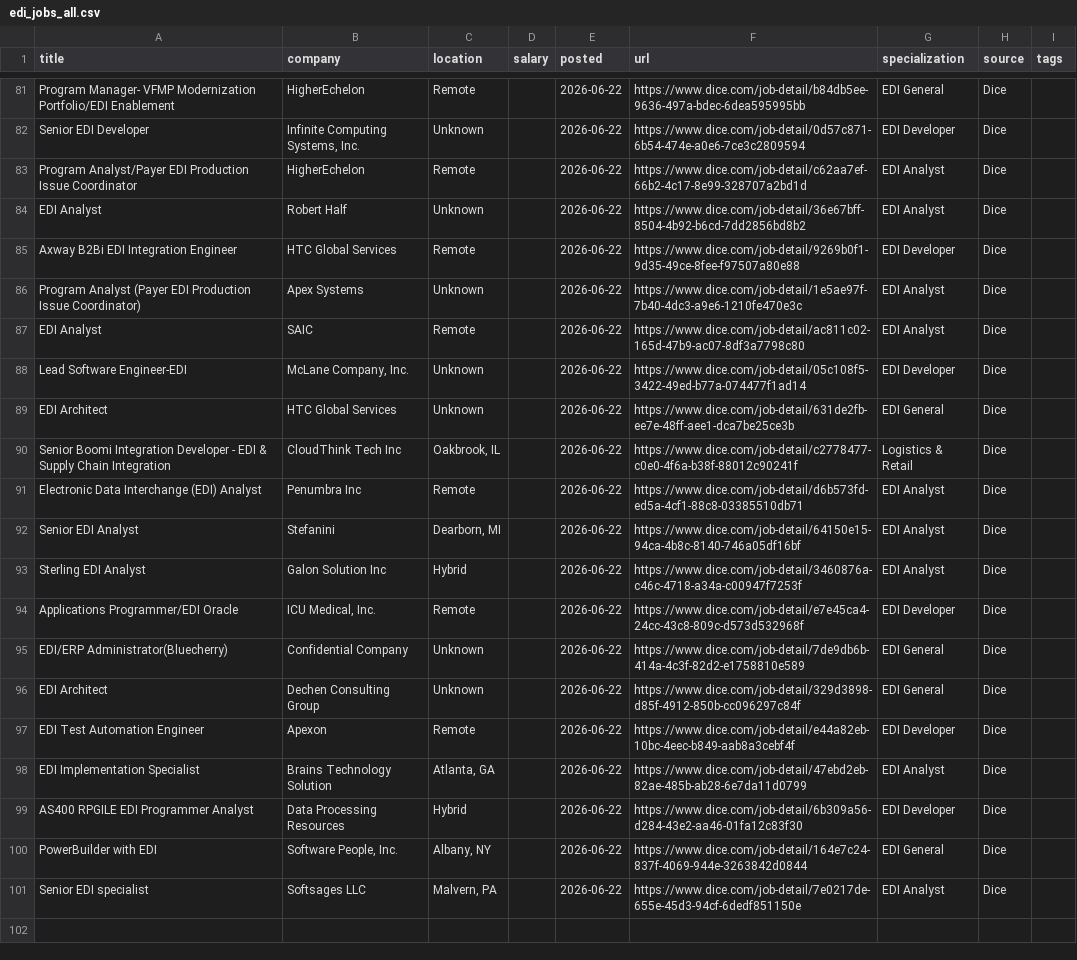
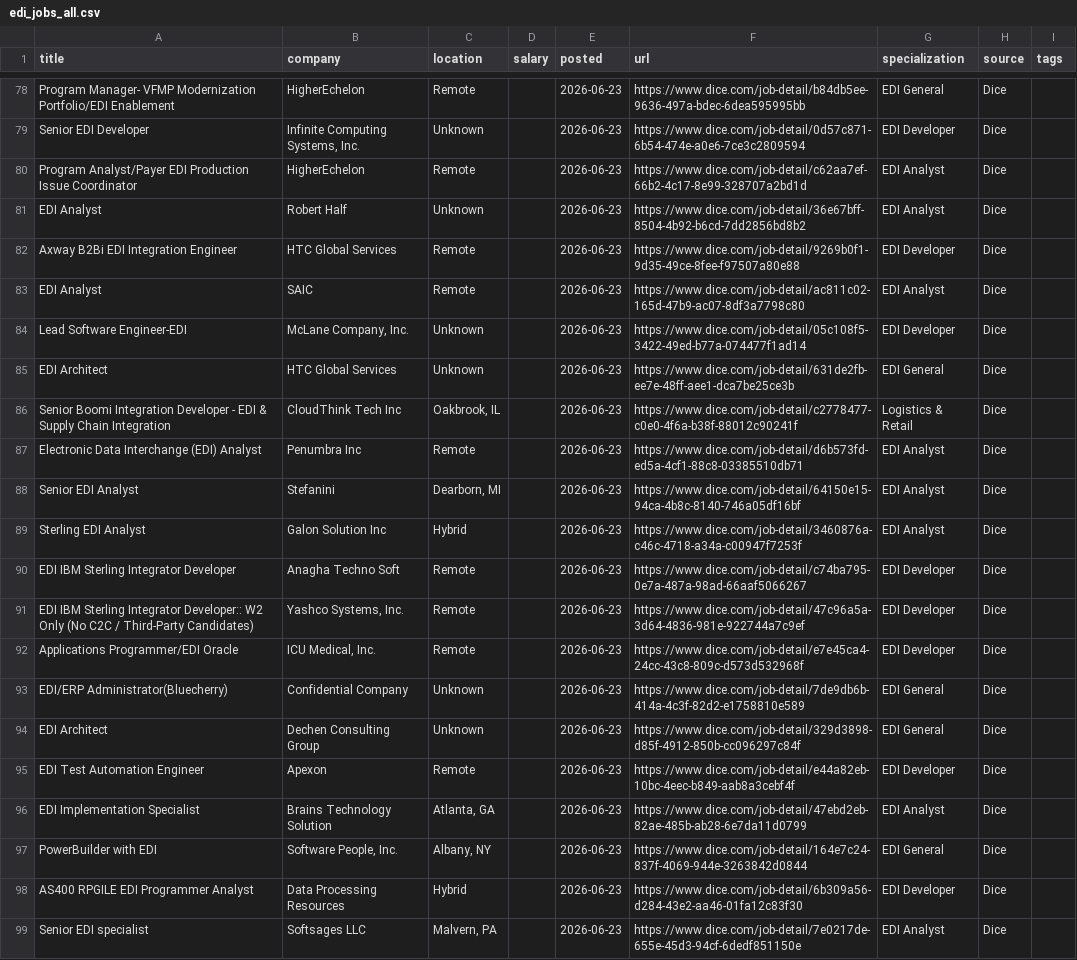
Before and after one commit to remoteediproject-ctrl/remoteedi-jobs, a CSV file: edi_jobs_all.csv, drawn as a sheet; only a part is shown, gaps mark what is left out; removed rows and columns are numbered as before the commit, all else as after; the diff covers the shown part only; the diff names each change by its address in the sheet, - before the commit and + after, or states it on an @@ line.

```diff
--- a/edi_jobs_all.csv
+++ b/edi_jobs_all.csv
-E78:E82 (posted): 2026-06-22
+E78:E82 (posted): 2026-06-23
-row 86: Program Analyst (Payer EDI Production Issue Coordinator) | Apex Systems | Unknown |  | 2026-06-22 | https://www.dice.com/job-detail/1e5ae97f-7b40-4dc3-a9e6-1210fe470e3c | EDI Analyst | Dice
-E83:E89 (posted): 2026-06-22
+E83:E89 (posted): 2026-06-23
+row 90: EDI IBM Sterling Integrator Developer | Anagha Techno Soft | Remote |  | 2026-06-23 | https://www.dice.com/job-detail/c74ba795-0e7a-487a-98ad-66aaf5066267 | EDI Developer | Dice
+row 91: EDI IBM Sterling Integrator Developer:: W2 Only (No C2C / Third-Party Candidates) | Yashco Systems, Inc. | Remote |  | 2026-06-23 | https://www.dice.com/job-detail/47c96a5a-3d64-4836-981e-922744a7c9ef | EDI Developer | Dice
-E92:E96 (posted): 2026-06-22
+E92:E96 (posted): 2026-06-23
-row 99: AS400 RPGILE EDI Programmer Analyst | Data Processing Resources | Hybrid |  | 2026-06-22 | https://www.dice.com/job-detail/6b309a56-d284-43e2-aa46-01fa12c83f30 | EDI Developer | Dice
-E97 (posted): 2026-06-22
+E97 (posted): 2026-06-23
+row 98: AS400 RPGILE EDI Programmer Analyst | Data Processing Resources | Hybrid |  | 2026-06-23 | https://www.dice.com/job-detail/6b309a56-d284-43e2-aa46-01fa12c83f30 | EDI Developer | Dice
-E99 (posted): 2026-06-22
+E99 (posted): 2026-06-23
```
Also changed, not shown: 4 added rows, 7 removed rows, 9 moved rows and 33 edited cells elsewhere in this file, 2 other files.
